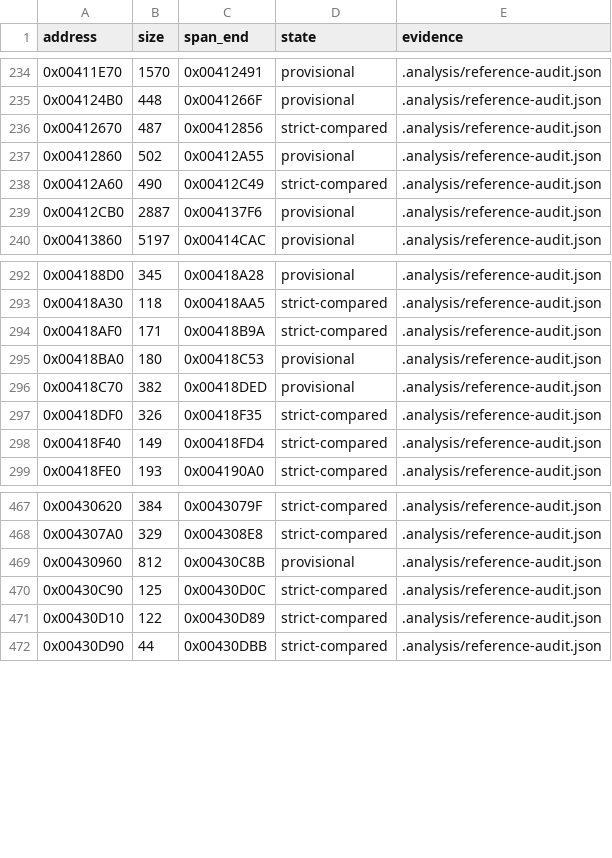
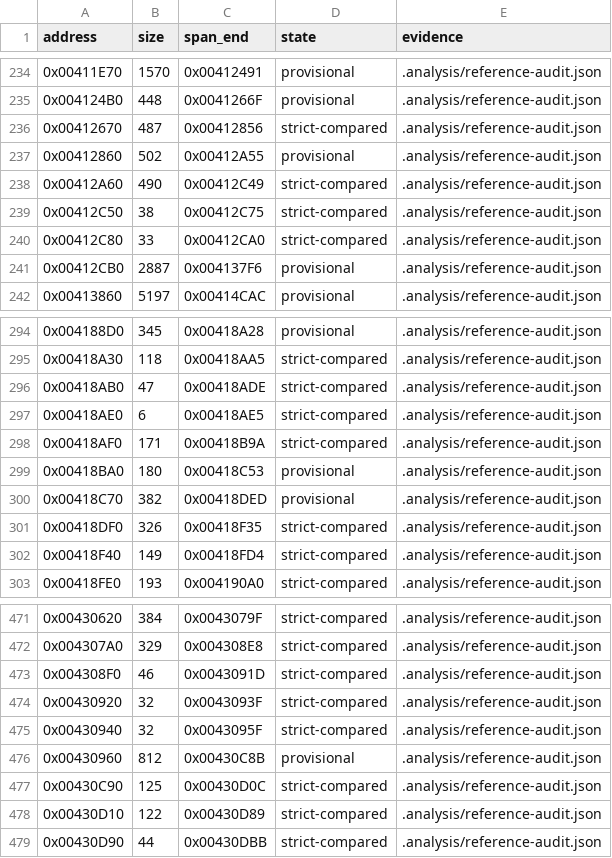
Before and after one commit to N0zoM1z0/th16, a CSV file: config/function-boundaries.csv, drawn as a sheet; only a part is shown, gaps mark what is left out.

```diff
--- a/config/function-boundaries.csv
+++ b/config/function-boundaries.csv
@@ -238,2 +238,4 @@ address,size,span_end,state,evidence
 0x00412A60,490,0x00412C49,strict-compared,.analysis/reference-audit.json
+0x00412C50,38,0x00412C75,strict-compared,.analysis/reference-audit.json
+0x00412C80,33,0x00412CA0,strict-compared,.analysis/reference-audit.json
 0x00412CB0,2887,0x004137F6,provisional,.analysis/reference-audit.json
@@ -293,2 +295,4 @@ address,size,span_end,state,evidence
 0x00418A30,118,0x00418AA5,strict-compared,.analysis/reference-audit.json
+0x00418AB0,47,0x00418ADE,strict-compared,.analysis/reference-audit.json
+0x00418AE0,6,0x00418AE5,strict-compared,.analysis/reference-audit.json
 0x00418AF0,171,0x00418B9A,strict-compared,.analysis/reference-audit.json
@@ -468,2 +472,5 @@ address,size,span_end,state,evidence
 0x004307A0,329,0x004308E8,strict-compared,.analysis/reference-audit.json
+0x004308F0,46,0x0043091D,strict-compared,.analysis/reference-audit.json
+0x00430920,32,0x0043093F,strict-compared,.analysis/reference-audit.json
+0x00430940,32,0x0043095F,strict-compared,.analysis/reference-audit.json
 0x00430960,812,0x00430C8B,provisional,.analysis/reference-audit.json
```
Also changed, not shown: config/function-origins.csv, config/functions.csv, 9 other files.
